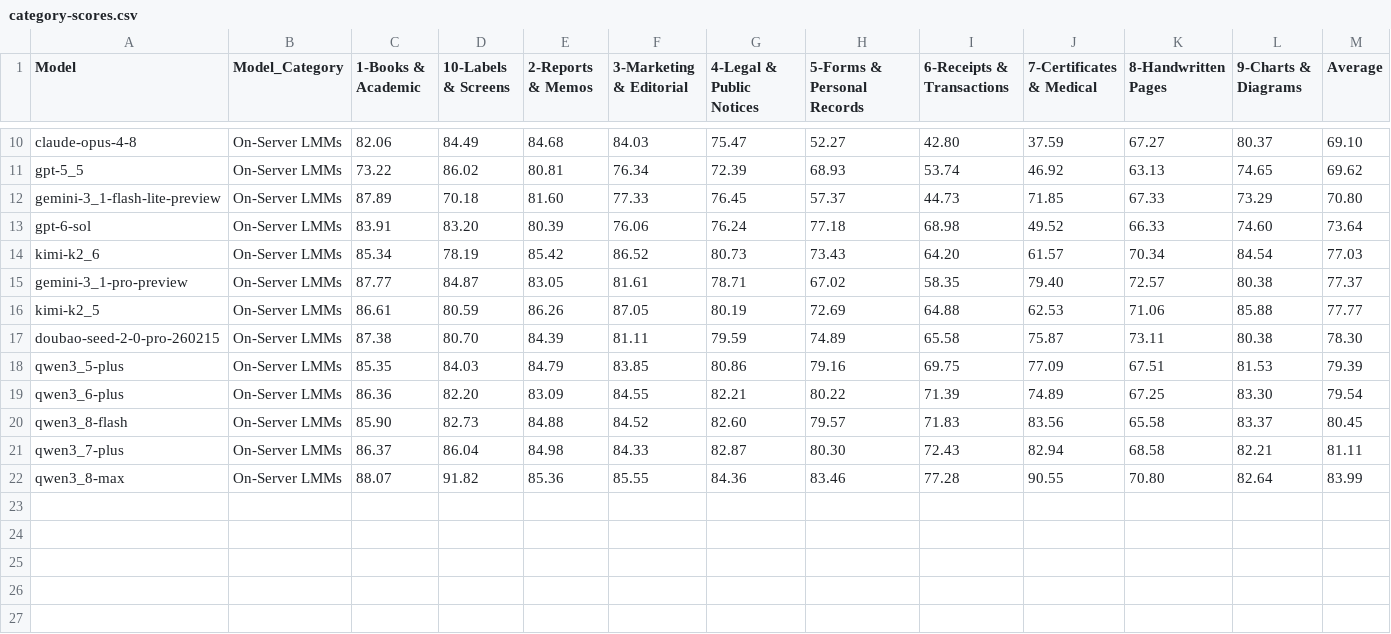
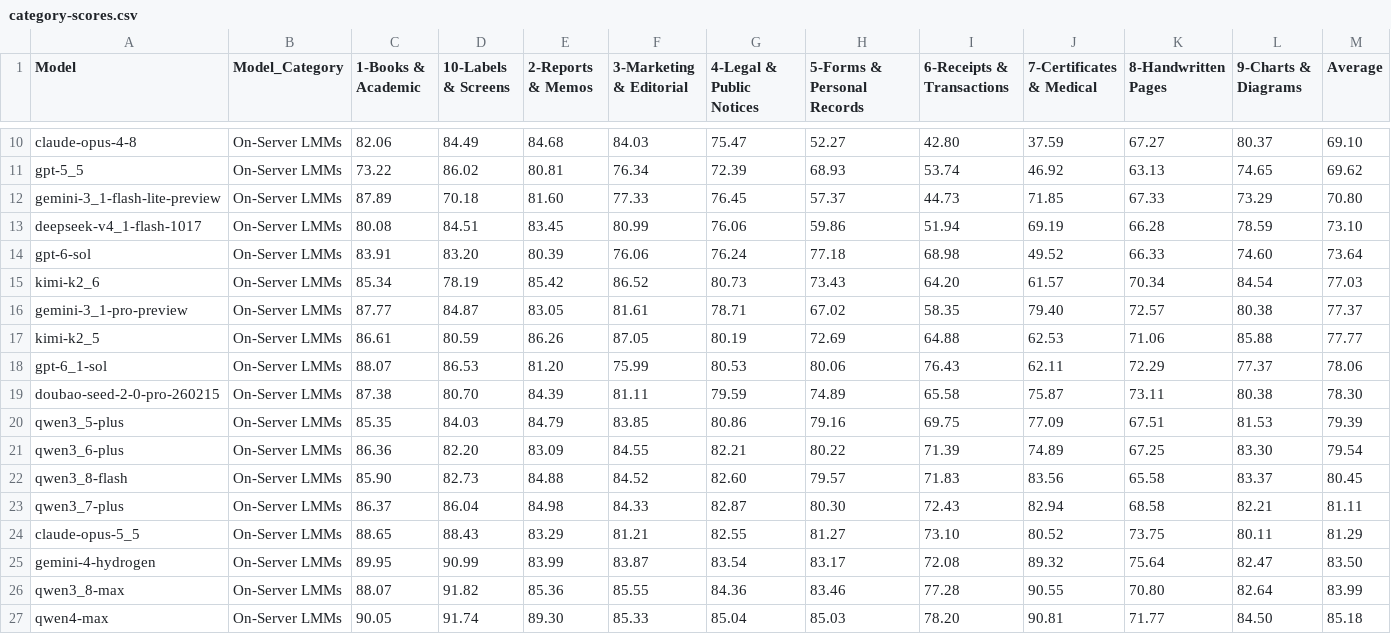
Before and after one commit to Eioss/CC-OCR-V2, a CSV file: assets/category-scores.csv, drawn as a sheet; only a part is shown, gaps mark what is left out.

Commit message:
Update CC-OCR V2 document category leaderboard

```diff
--- a/assets/category-scores.csv
+++ b/assets/category-scores.csv
@@ -12,2 +12,3 @@ gpt-5_5,On-Server LMMs,73.22,86.02,80.81,76.34,72.39,68.93,53.74,46.92,63.13,74.
 gemini-3_1-flash-lite-preview,On-Server LMMs,87.89,70.18,81.60,77.33,76.45,57.37,44.73,71.85,67.33,73.29,70.80
+deepseek-v4_1-flash-1017,On-Server LMMs,80.08,84.51,83.45,80.99,76.06,59.86,51.94,69.19,66.28,78.59,73.10
 gpt-6-sol,On-Server LMMs,83.91,83.20,80.39,76.06,76.24,77.18,68.98,49.52,66.33,74.60,73.64
@@ -16,2 +17,3 @@ gemini-3_1-pro-preview,On-Server LMMs,87.77,84.87,83.05,81.61,78.71,67.02,58.35,
 kimi-k2_5,On-Server LMMs,86.61,80.59,86.26,87.05,80.19,72.69,64.88,62.53,71.06,85.88,77.77
+gpt-6_1-sol,On-Server LMMs,88.07,86.53,81.20,75.99,80.53,80.06,76.43,62.11,72.29,77.37,78.06
 doubao-seed-2-0-pro-260215,On-Server LMMs,87.38,80.70,84.39,81.11,79.59,74.89,65.58,75.87,73.11,80.38,78.30
@@ -21,2 +23,5 @@ qwen3_8-flash,On-Server LMMs,85.90,82.73,84.88,84.52,82.60,79.57,71.83,83.56,65.
 qwen3_7-plus,On-Server LMMs,86.37,86.04,84.98,84.33,82.87,80.30,72.43,82.94,68.58,82.21,81.11
+claude-opus-5_5,On-Server LMMs,88.65,88.43,83.29,81.21,82.55,81.27,73.10,80.52,73.75,80.11,81.29
+gemini-4-hydrogen,On-Server LMMs,89.95,90.99,83.99,83.87,83.54,83.17,72.08,89.32,75.64,82.47,83.50
 qwen3_8-max,On-Server LMMs,88.07,91.82,85.36,85.55,84.36,83.46,77.28,90.55,70.80,82.64,83.99
+qwen4-max,On-Server LMMs,90.05,91.74,89.30,85.33,85.04,85.03,78.20,90.81,71.77,84.50,85.18
```
Also changed, not shown: 4 other files.
